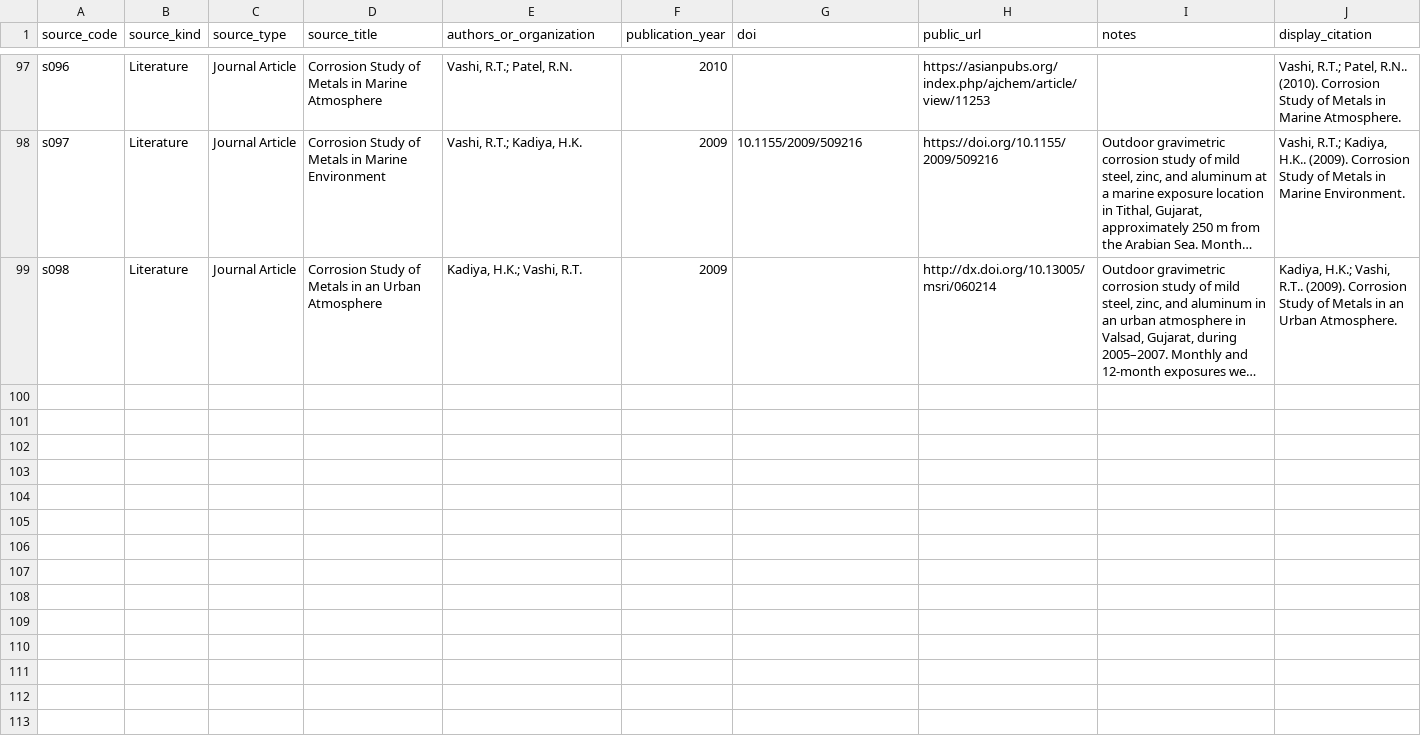
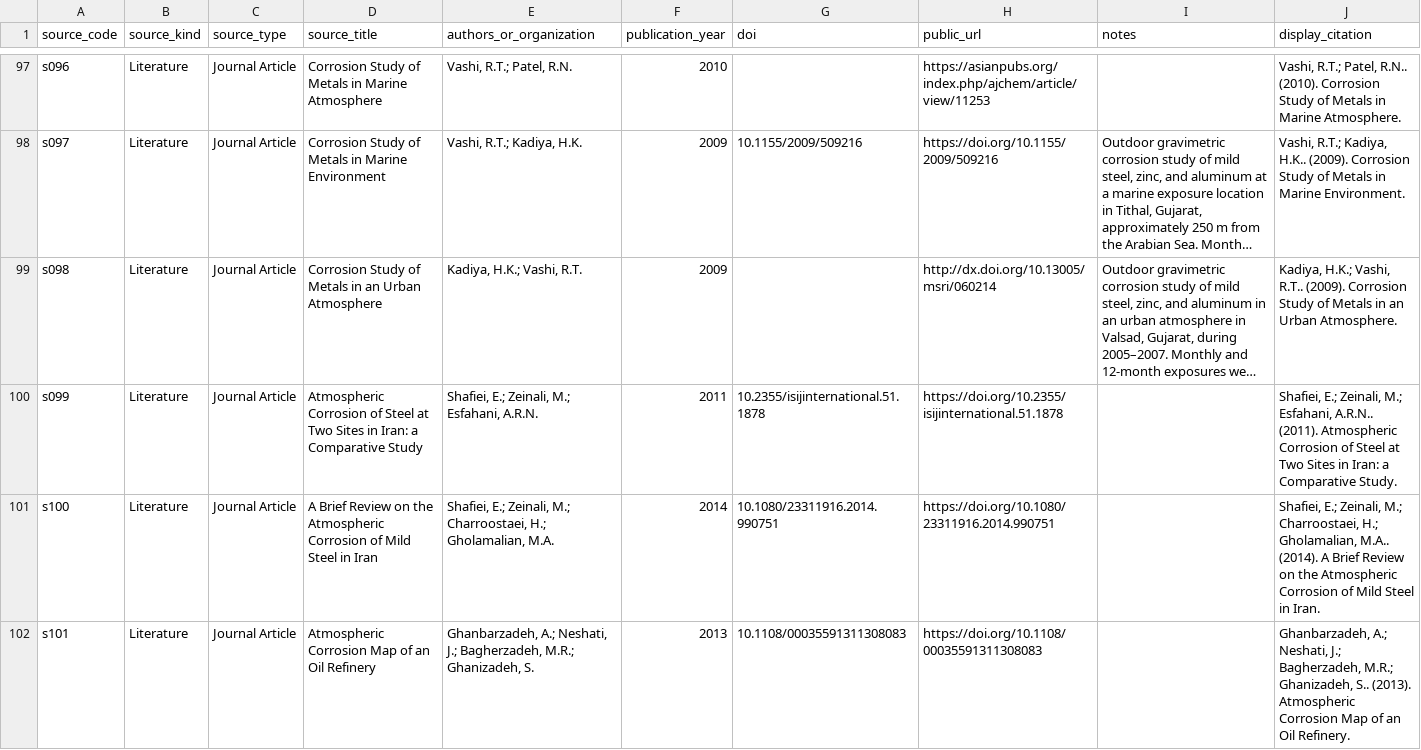
Before and after one commit to cbixx/global-corrosion-site-maps, a CSV file: data/sources_public.csv, drawn as a sheet; only a part is shown, gaps mark what is left out; long unchanged cells end in …; the diff covers the shown part only; the diff names each change by its address in the sheet, - before the commit and + after, or states it on an @@ line.

Commit message:
Update corrosion map website dataset

```diff
--- a/data/sources_public.csv
+++ b/data/sources_public.csv
+row 100: s099 | Literature | Journal Article | Atmospheric Corrosion of Steel at Two Sites in Iran: a Comparative Study | Shafiei, E.; Zeinali, M.; Esfahani, A.R.N. | 2011 | 10.2355/isijinternational.51.1878 | https://doi.org/10.2355/isijinternational.51.1878 |  | Shafiei, E.; Zeinali, M.; Esfahani, A.R.N.. (2011). Atmospheric Corrosion of Steel at Two Sites in Iran: a Comparative Study.
+row 101: s100 | Literature | Journal Article | A Brief Review on the Atmospheric Corrosion of Mild Steel in Iran | Shafiei, E.; Zeinali, M.; Charroostaei, H.; Gholamalian, M.A. | 2014 | 10.1080/23311916.2014.990751 | https://doi.org/10.1080/23311916.2014.990751 |  | Shafiei, E.; Zeinali, M.; Charroostaei, H.; Gholamalian, M.A.. (2014). A Brief Review on the Atmospheric Corrosion of Mild Steel in Iran.
+row 102: s101 | Literature | Journal Article | Atmospheric Corrosion Map of an Oil Refinery | Ghanbarzadeh, A.; Neshati, J.; Bagherzadeh, M.R.; Ghanizadeh, S. | 2013 | 10.1108/00035591311308083 | https://doi.org/10.1108/00035591311308083 |  | Ghanbarzadeh, A.; Neshati, J.; Bagherzadeh, M.R.; Ghanizadeh, S.. (2013). Atmospheric Corrosion Map of an Oil Refinery.
```
Also changed, not shown: 2 added rows elsewhere in this file.
